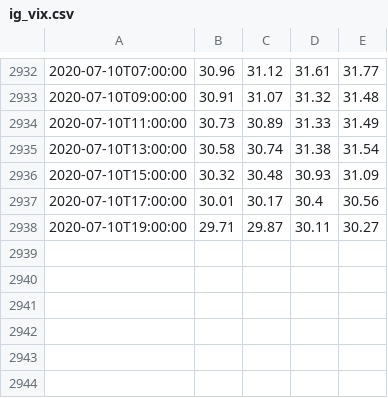
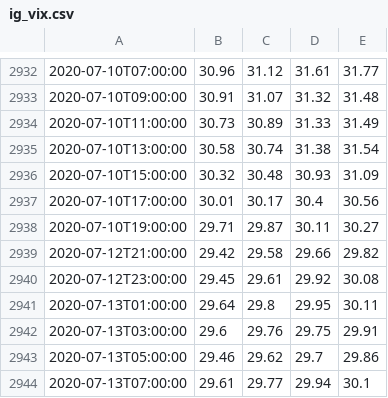
Before and after one commit to ikamensh/ig_api, a CSV file: data/ig_vix.csv, drawn as a sheet; only a part is shown, gaps mark what is left out.

```diff
--- a/data/ig_vix.csv
+++ b/data/ig_vix.csv
@@ -2938 +2938,7 @@
 2020-07-10T19:00:00,29.71,29.87,30.11,30.27
+2020-07-12T21:00:00,29.42,29.58,29.66,29.82
+2020-07-12T23:00:00,29.45,29.61,29.92,30.08
+2020-07-13T01:00:00,29.64,29.8,29.95,30.11
+2020-07-13T03:00:00,29.6,29.76,29.75,29.91
+2020-07-13T05:00:00,29.46,29.62,29.7,29.86
+2020-07-13T07:00:00,29.61,29.77,29.94,30.1
```
Also changed, not shown: 9 other files.
